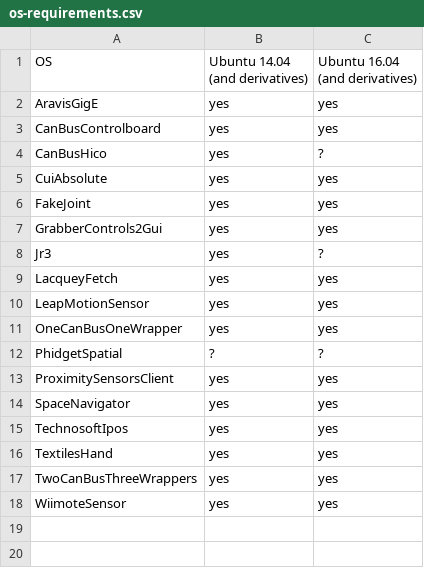
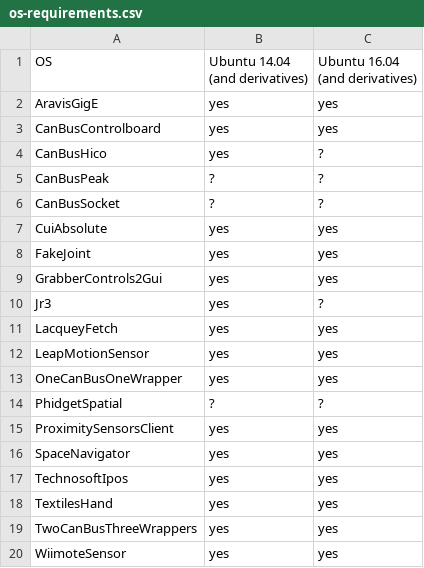
Before and after one commit to roboticslab-uc3m/yarp-devices, a CSV file: doc/os-requirements.csv, drawn as a sheet; the diff names each change by its address in the sheet, - before the commit and + after, or states it on an @@ line.

```diff
--- a/doc/os-requirements.csv
+++ b/doc/os-requirements.csv
+row 5: CanBusPeak | ? | ?
+row 6: CanBusSocket | ? | ?
```
Also changed, not shown: doc/specific-dependencies.csv.
